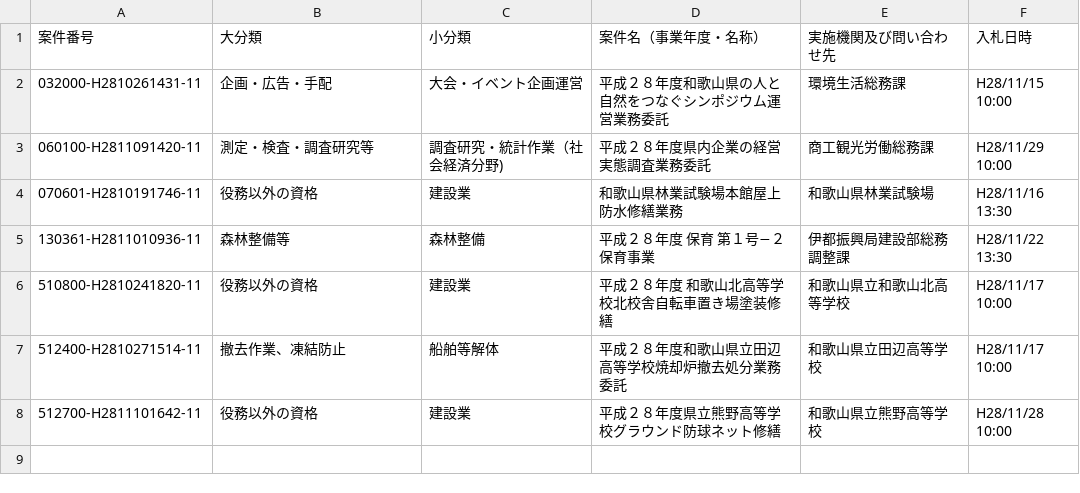
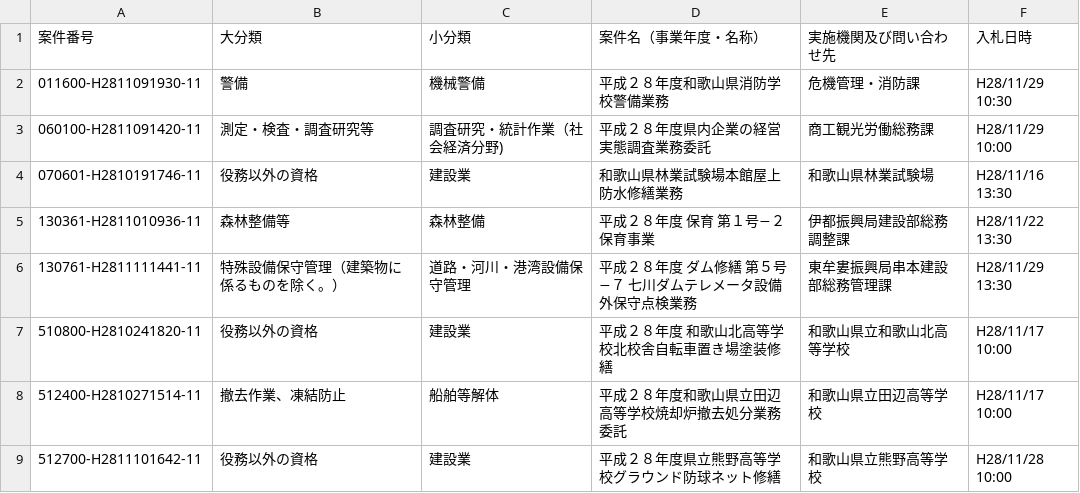
Before and after one commit to wakayama-pref-org/Services-procurement-bid--estimate--information_General-competitive-bidding-conditionally, a CSV file: CSV/Services-procurement-bid--estimate--information_General-competitive-bidding-conditionally.csv, drawn as a sheet; removed rows and columns are numbered as before the commit, all else as after; the diff names each change by its address in the sheet, - before the commit and + after, or states it on an @@ line.

```diff
--- a/CSV/Services-procurement-bid--estimate--information_General-competitive-bidding-conditionally.csv
+++ b/CSV/Services-procurement-bid--estimate--information_General-competitive-bidding-conditionally.csv
-row 2: 032000-H2810261431-11 | 企画・広告・手配 | 大会・イベント企画運営 | 平成２８年度和歌山県の人と自然をつなぐシンポジウム運営業務委託 | 環境生活総務課 | H28/11/15 10:00
+row 2: 011600-H2811091930-11 | 警備 | 機械警備 | 平成２８年度和歌山県消防学校警備業務 | 危機管理・消防課 | H28/11/29 10:30
+row 6: 130761-H2811111441-11 | 特殊設備保守管理（建築物に係るものを除く。） | 道路・河川・港湾設備保守管理 | 平成２８年度 ダム修繕 第５号−７ 七川ダムテレメータ設備外保守点検業務 | 東牟婁振興局串本建設部総務管理課 | H28/11/29 13:30
```
Also changed, not shown: 1 other file.
